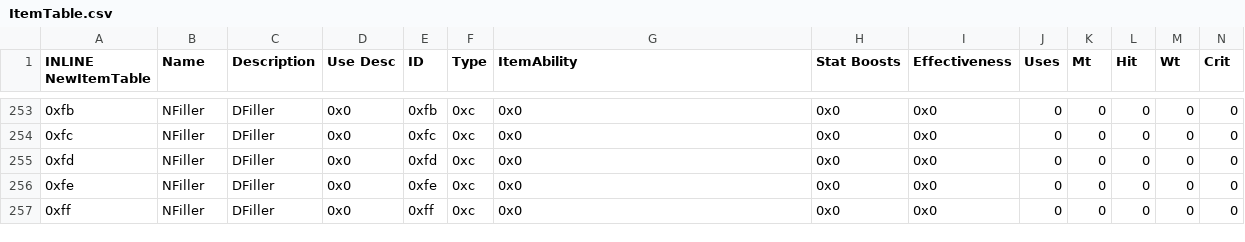
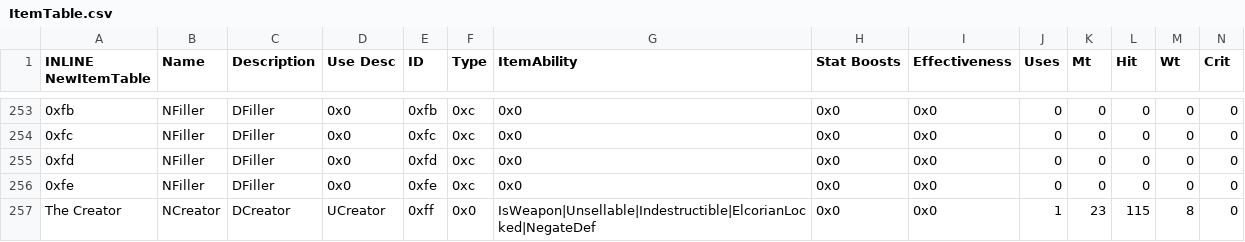
Before and after one commit to Retina1/TMGC_Buildfiles, a CSV file: Tables/NightmareModules/Items/ItemTable.csv, drawn as a sheet; only a part is shown, gaps mark what is left out; removed rows and columns are numbered as before the commit, all else as after; rows hold the shown columns only; the diff names each change by its address in the sheet, - before the commit and + after, or states it on an @@ line.

```diff
--- a/Tables/NightmareModules/Items/ItemTable.csv
+++ b/Tables/NightmareModules/Items/ItemTable.csv
-row 257: 0xff | NFiller | DFiller | 0x0 | 0xff | 0xc | 0x0 | 0x0 | 0x0 | 0 | 0 | 0 | 0 | 0
+row 257: The Creator | NCreator | DCreator | UCreator | 0xff | 0x0 | IsWeapon|Unsellable|Indestructible|ElcorianLocked|NegateDef | 0x0 | 0x0 | 1 | 23 | 115 | 8 | 0
```
Also changed, not shown: Tables/NightmareModules/CharactersClasses/CharacterTable.csv, Tables/NightmareModules/CharactersClasses/MagCharEditor.csv, 44 other files.
